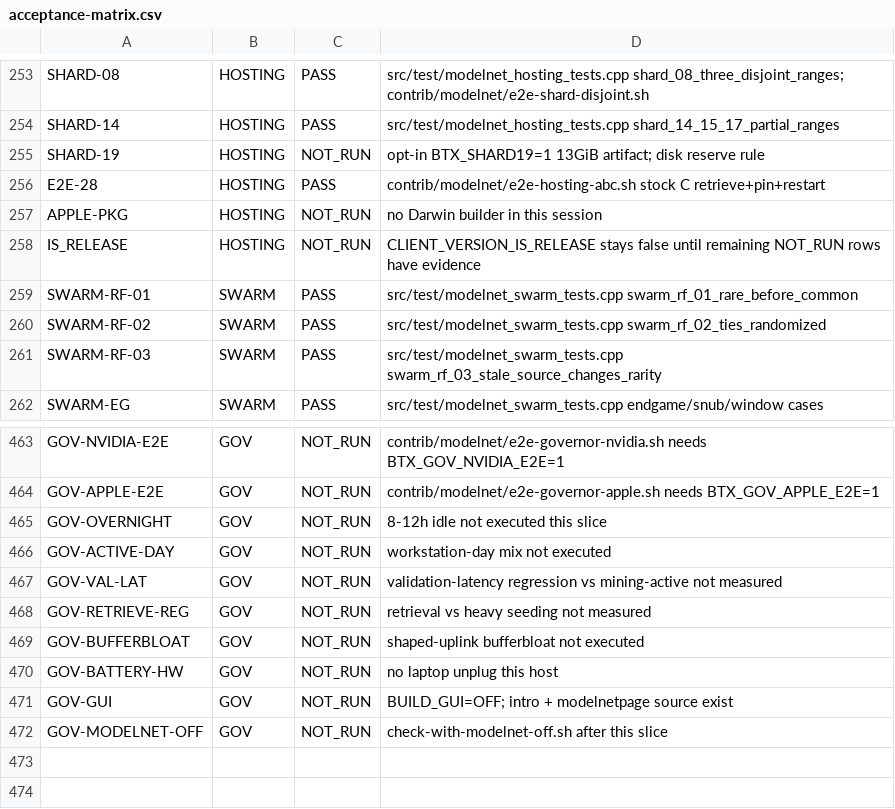
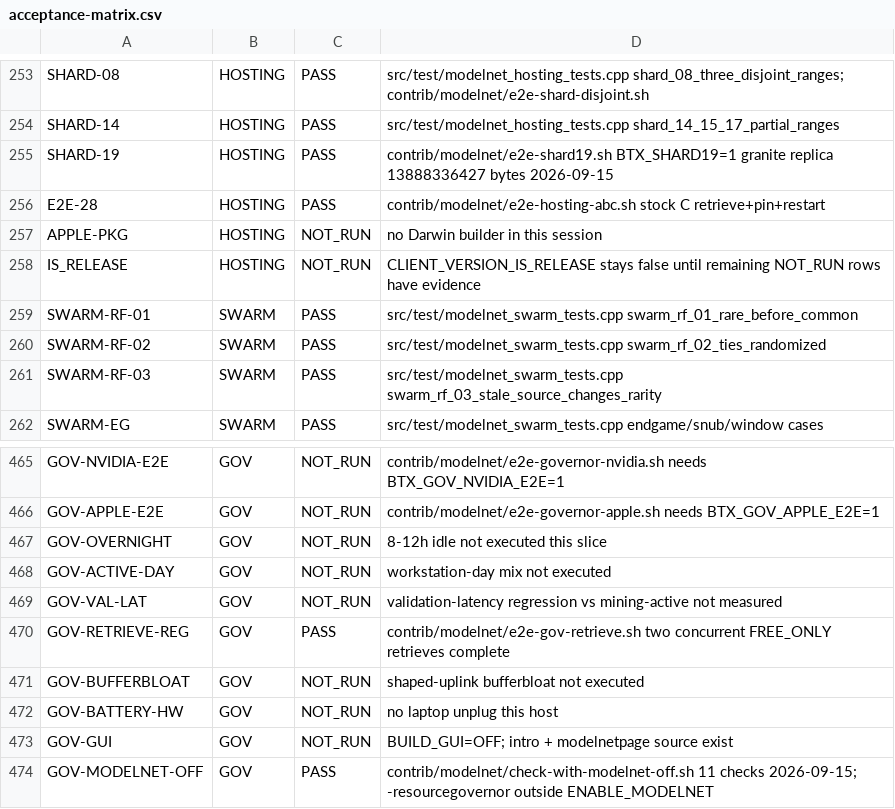
Before and after one commit to MendeMatthias/btx-upstream, a CSV file: planning/acceptance-matrix.csv, drawn as a sheet; only a part is shown, gaps mark what is left out; the diff covers the shown part only.

```diff
--- a/planning/acceptance-matrix.csv
+++ b/planning/acceptance-matrix.csv
@@ -254,3 +254,3 @@ SHARD-08,HOSTING,PASS,src/test/modelnet_hosting_tests.cpp shard_08_three_disjoin
 SHARD-14,HOSTING,PASS,src/test/modelnet_hosting_tests.cpp shard_14_15_17_partial_ranges
-SHARD-19,HOSTING,NOT_RUN,opt-in BTX_SHARD19=1 13GiB artifact; disk reserve rule
+SHARD-19,HOSTING,PASS,contrib/modelnet/e2e-shard19.sh BTX_SHARD19=1 granite replica 13888336427 bytes 2026-09-15
 E2E-28,HOSTING,PASS,contrib/modelnet/e2e-hosting-abc.sh stock C retrieve+pin+restart
@@ -467,3 +469,3 @@ GOV-ACTIVE-DAY,GOV,NOT_RUN,workstation-day mix not executed
 GOV-VAL-LAT,GOV,NOT_RUN,validation-latency regression vs mining-active not measured
-GOV-RETRIEVE-REG,GOV,NOT_RUN,retrieval vs heavy seeding not measured
+GOV-RETRIEVE-REG,GOV,PASS,contrib/modelnet/e2e-gov-retrieve.sh two concurrent FREE_ONLY retrieves complete
 GOV-BUFFERBLOAT,GOV,NOT_RUN,shaped-uplink bufferbloat not executed
@@ -471,2 +473,2 @@ GOV-BATTERY-HW,GOV,NOT_RUN,no laptop unplug this host
 GOV-GUI,GOV,NOT_RUN,BUILD_GUI=OFF; intro + modelnetpage source exist
-GOV-MODELNET-OFF,GOV,NOT_RUN,check-with-modelnet-off.sh after this slice
+GOV-MODELNET-OFF,GOV,PASS,contrib/modelnet/check-with-modelnet-off.sh 11 checks 2026-09-15; -resourcegovernor outside ENABLE_MODELNET
```
Also changed, not shown: 2 added rows and 22 edited cells elsewhere in this file, 15 other files.
